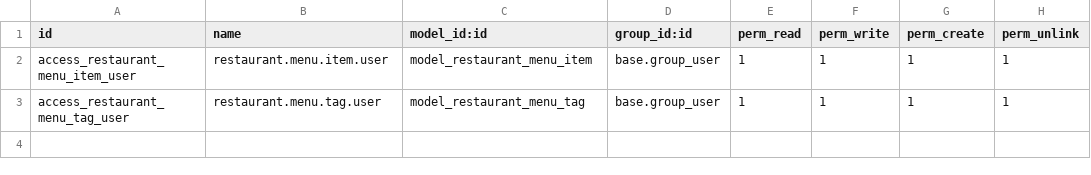
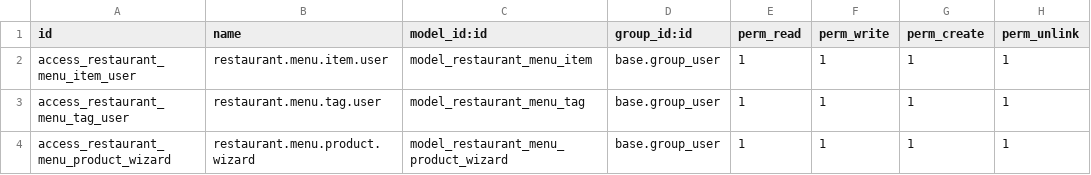
Before and after one commit to Hamza-spc/odoo-ex, a CSV file: addons/restaurant_menu/security/ir.model.access.csv, drawn as a sheet; the diff names each change by its address in the sheet, - before the commit and + after, or states it on an @@ line.

Commit message:
Add C4-C6: wizard, PDF report, and JSON menu API.
Bulk-create Sales products via wizard, print menu as PDF, and expose dishes at GET /restaurant/menu.

```diff
--- a/addons/restaurant_menu/security/ir.model.access.csv
+++ b/addons/restaurant_menu/security/ir.model.access.csv
+row 4: access_restaurant_menu_product_wizard | restaurant.menu.product.wizard | model_restaurant_menu_product_wizard | base.group_user | 1 | 1 | 1 | 1
```
Also changed, not shown: 8 other files.
